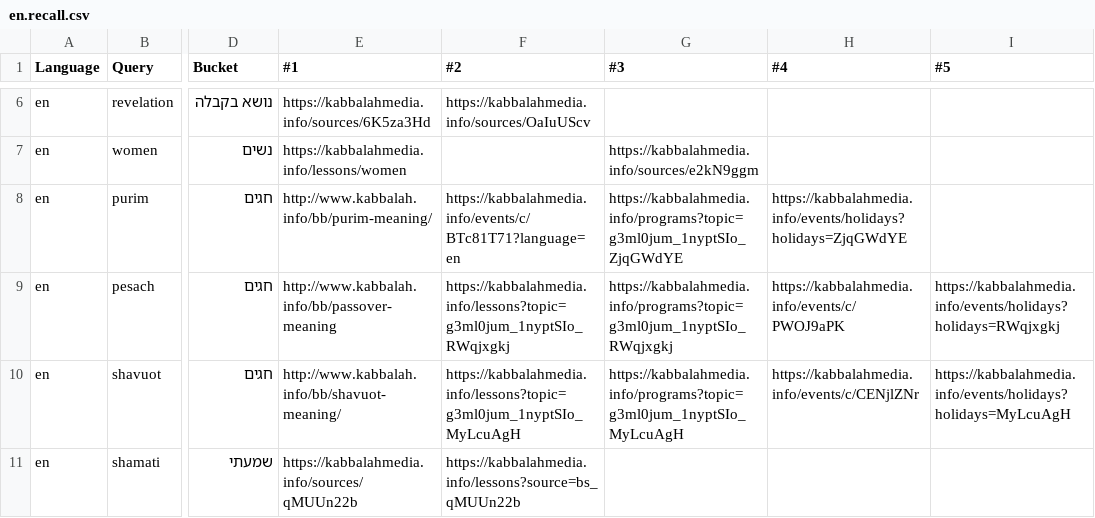
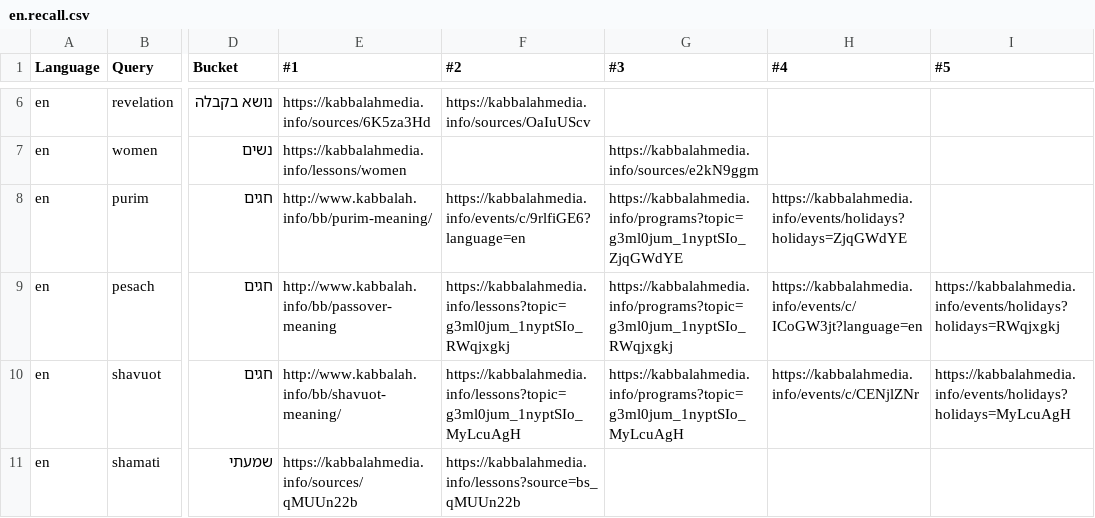
Before and after one commit to Bnei-Baruch/archive-backend, a CSV file: search/data/en.recall.csv, drawn as a sheet; only a part is shown, gaps mark what is left out; the diff names each change by its address in the sheet, - before the commit and + after, or states it on an @@ line.

Commit message:
update holidays to 2020 in recall

```diff
--- a/search/data/en.recall.csv
+++ b/search/data/en.recall.csv
-F8 (#2): https://kabbalahmedia.info/events/c/BTc81T71?language=en
+F8 (#2): https://kabbalahmedia.info/events/c/9rlfiGE6?language=en
-H9 (#4): https://kabbalahmedia.info/events/c/PWOJ9aPK
+H9 (#4): https://kabbalahmedia.info/events/c/ICoGW3jt?language=en
```
Also changed, not shown: search/data/he.recall.csv.
